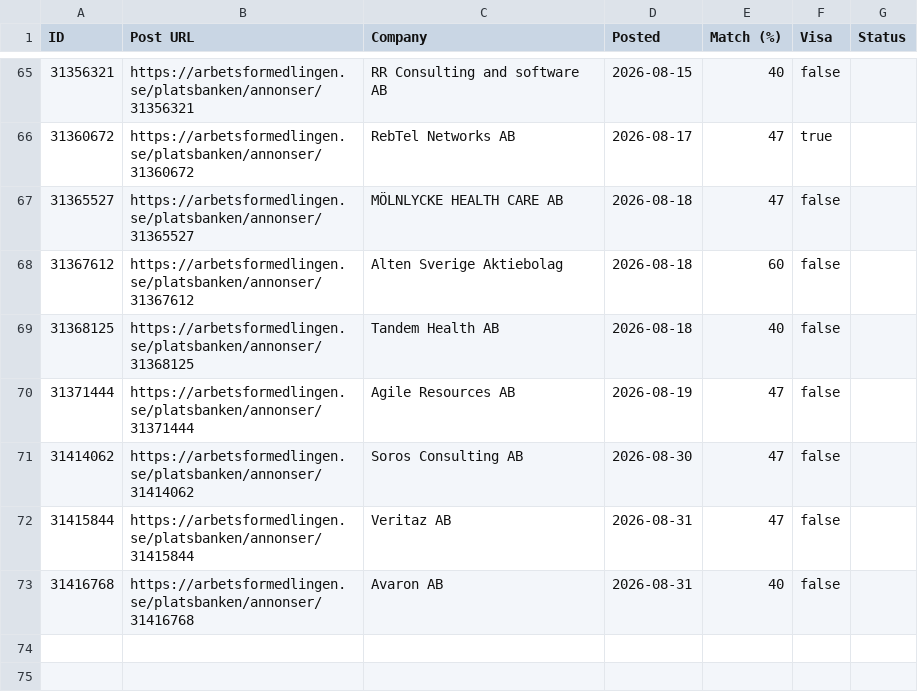
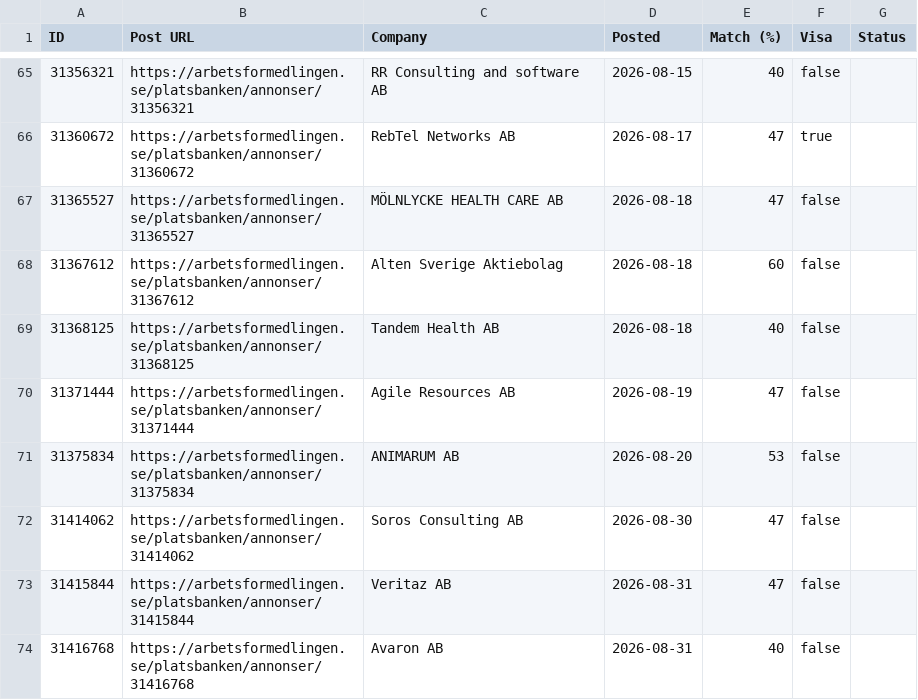
Before and after one commit to miroljub1995/job-posts, a CSV file: arbetsformedlingen.se/jobs.csv, drawn as a sheet; only a part is shown, gaps mark what is left out.

```diff
--- a/arbetsformedlingen.se/jobs.csv
+++ b/arbetsformedlingen.se/jobs.csv
@@ -70,2 +70,3 @@ ID,Post URL,Company,Posted,Match (%),Visa,Status
 31371444,https://arbetsformedlingen.se/platsbanken/annonser/31371444,Agile Resources AB,2026-08-19,47,false,
+31375834,https://arbetsformedlingen.se/platsbanken/annonser/31375834,ANIMARUM AB,2026-08-20,53,false,
 31414062,https://arbetsformedlingen.se/platsbanken/annonser/31414062,Soros Consulting AB,2026-08-30,47,false,
```
Also changed, not shown: arbetsformedlingen.se/scan-log.csv, 1 other file.
